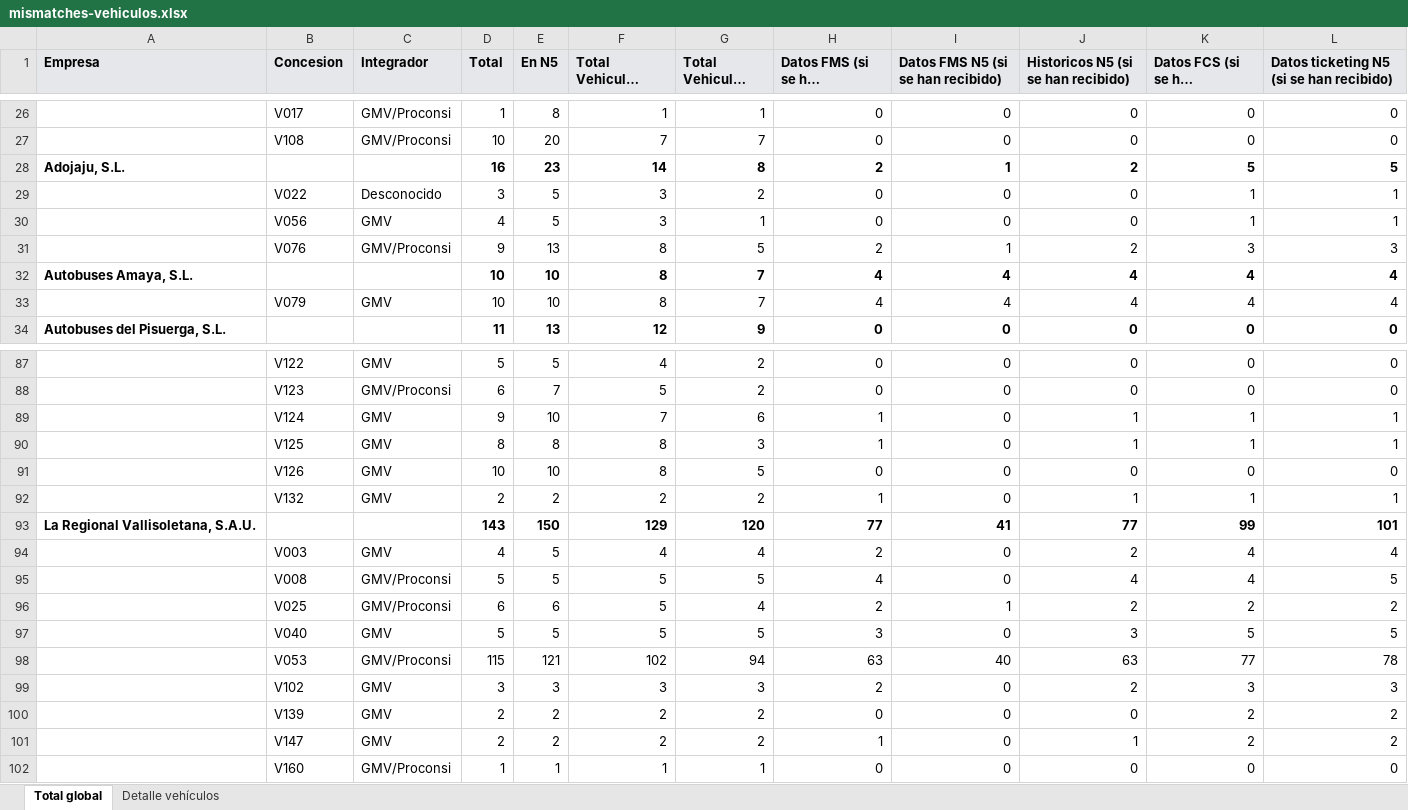
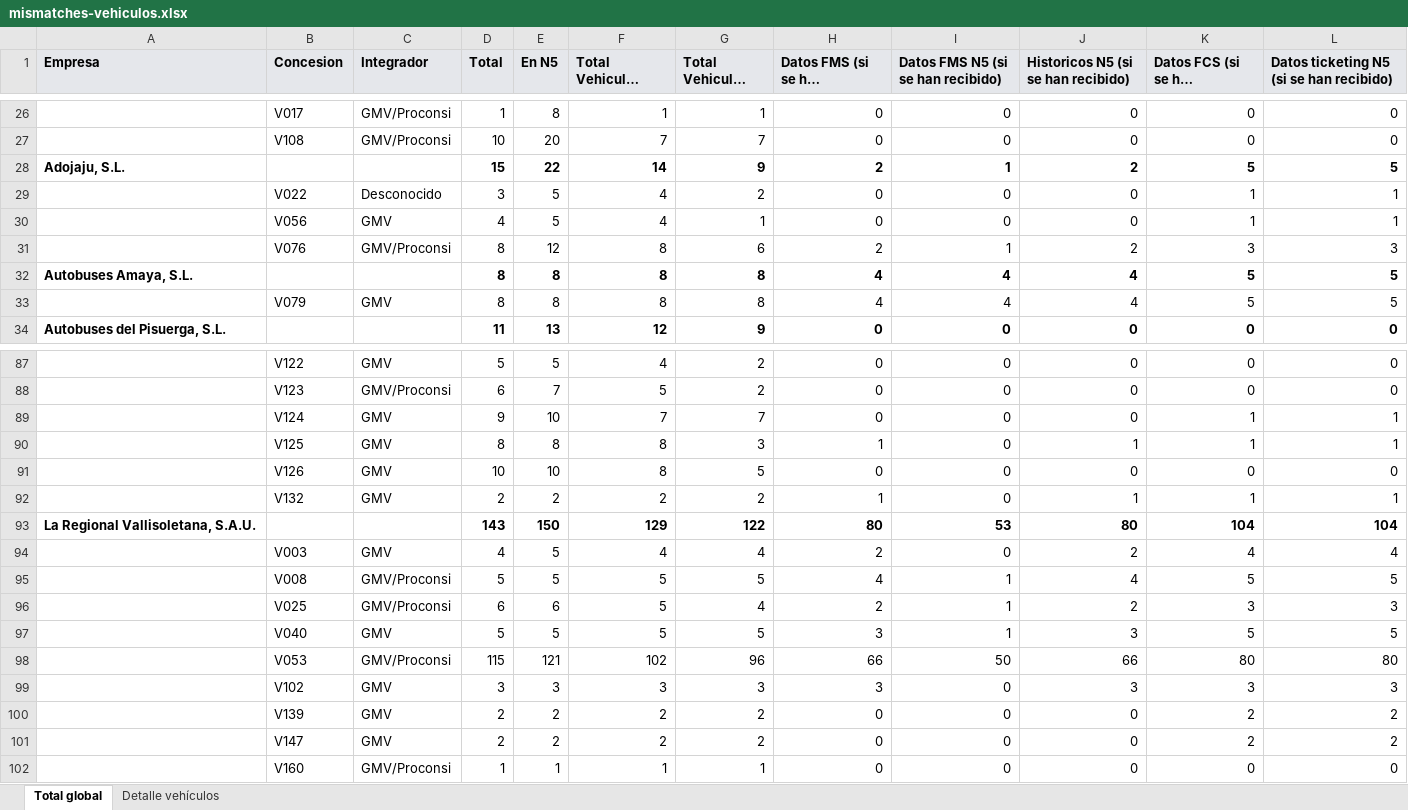
Before and after one commit to caumgmv/dashboard-jcyl, an Excel workbook: assets/mismatches-vehiculos.xlsx, sheet Total global, drawn as a sheet; only a part is shown, gaps mark what is left out; long unchanged cells end in …; values as stored, in another font and other column widths than the file's, no borders; removed rows and columns are numbered as before the commit, all else as after; the diff covers the shown part only; the diff names each change by its address in the sheet, - before the commit and + after, or states it on an @@ line.

```diff
--- a/assets/mismatches-vehiculos.xlsx (sheet Total global)
+++ b/assets/mismatches-vehiculos.xlsx (sheet Total global)
-D28 (Total): 16
+D28 (Total): 15
-E28 (En N5): 23
+E28 (En N5): 22
-G28 (Total Vehiculos Activos): 8
+G28 (Total Vehiculos Activos): 9
-F29:F30 (Total Vehiculos Instalados): 3
+F29:F30 (Total Vehiculos Instalados): 4
-D31 (Total): 9
+D31 (Total): 8
-E31 (En N5): 13
+E31 (En N5): 12
-G31 (Total Vehiculos Activos): 5
+G31 (Total Vehiculos Activos): 6
-D32:D33 (Total): 10
+D32:D33 (Total): 8
-E32:E33 (En N5): 10
+E32:E33 (En N5): 8
-G32:G33 (Total Vehiculos Activos): 7
+G32:G33 (Total Vehiculos Activos): 8
-K32:K33 (Datos FCS (si se han recibido)): 4
+K32:K33 (Datos FCS (si se han recibido)): 5
-L32:L33: 4
+L32:L33: 5
-G89 (Total Vehiculos Activos): 6
+G89 (Total Vehiculos Activos): 7
-H89 (Datos FMS (si se han recibido)): 1
+H89 (Datos FMS (si se han recibido)): 0
-J89: 1
+J89: 0
-row 93: La Regional Vallisoletana, S.A.U. |  |  | 143 | 150 | 129 | 120 | 77 | 41 | 77 | 99 | 101
+row 93: La Regional Vallisoletana, S.A.U. |  |  | 143 | 150 | 129 | 122 | 80 | 53 | 80 | 104 | 104
-I95: 0
+I95: 1
-K95 (Datos FCS (si se han recibido)): 4
+K95 (Datos FCS (si se han recibido)): 5
-K96 (Datos FCS (si se han recibido)): 2
+K96 (Datos FCS (si se han recibido)): 3
-L96: 2
+L96: 3
-I97: 0
+I97: 1
-G98 (Total Vehiculos Activos): 94
+G98 (Total Vehiculos Activos): 96
-H98 (Datos FMS (si se han recibido)): 63
+H98 (Datos FMS (si se han recibido)): 66
-I98: 40
+I98: 50
-J98: 63
+J98: 66
-K98 (Datos FCS (si se han recibido)): 77
+K98 (Datos FCS (si se han recibido)): 80
-L98: 78
+L98: 80
-H99 (Datos FMS (si se han recibido)): 2
+H99 (Datos FMS (si se han recibido)): 3
-J99: 2
+J99: 3
-H101 (Datos FMS (si se han recibido)): 1
+H101 (Datos FMS (si se han recibido)): 0
-J101: 1
+J101: 0
```
Also changed, not shown: 1 added row, 1 removed row and 99 edited cells elsewhere in this sheet, sheet Detalle vehículos, 7 other files.
